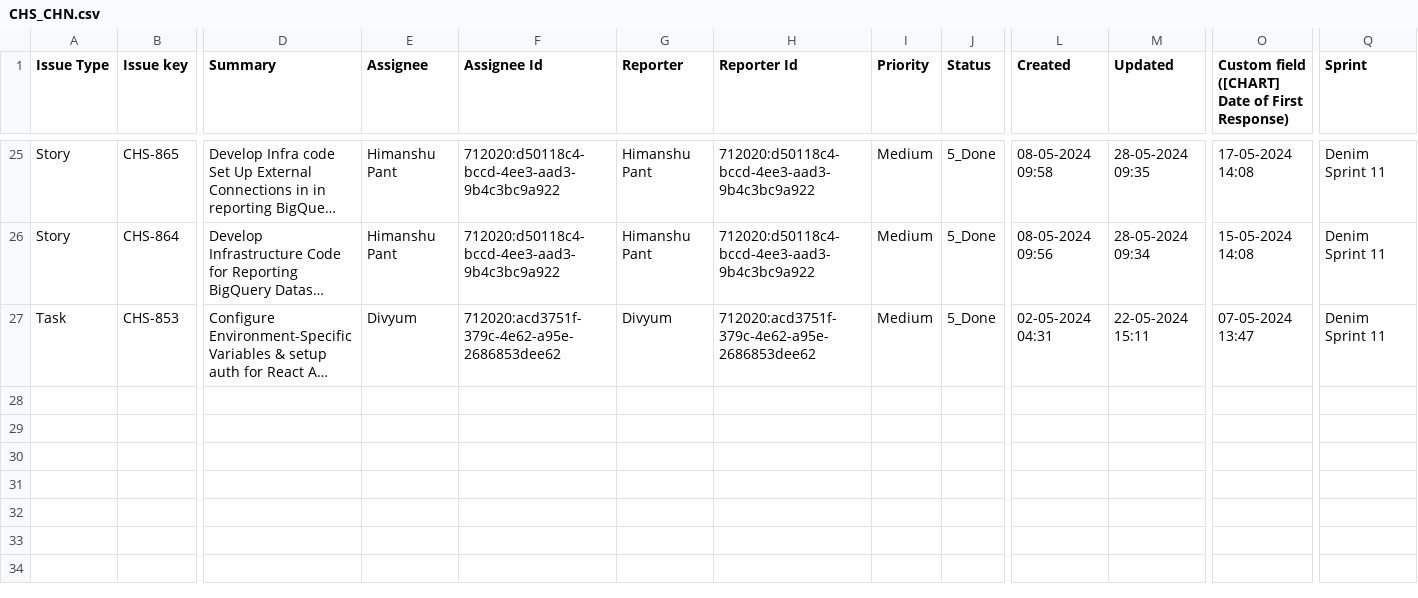
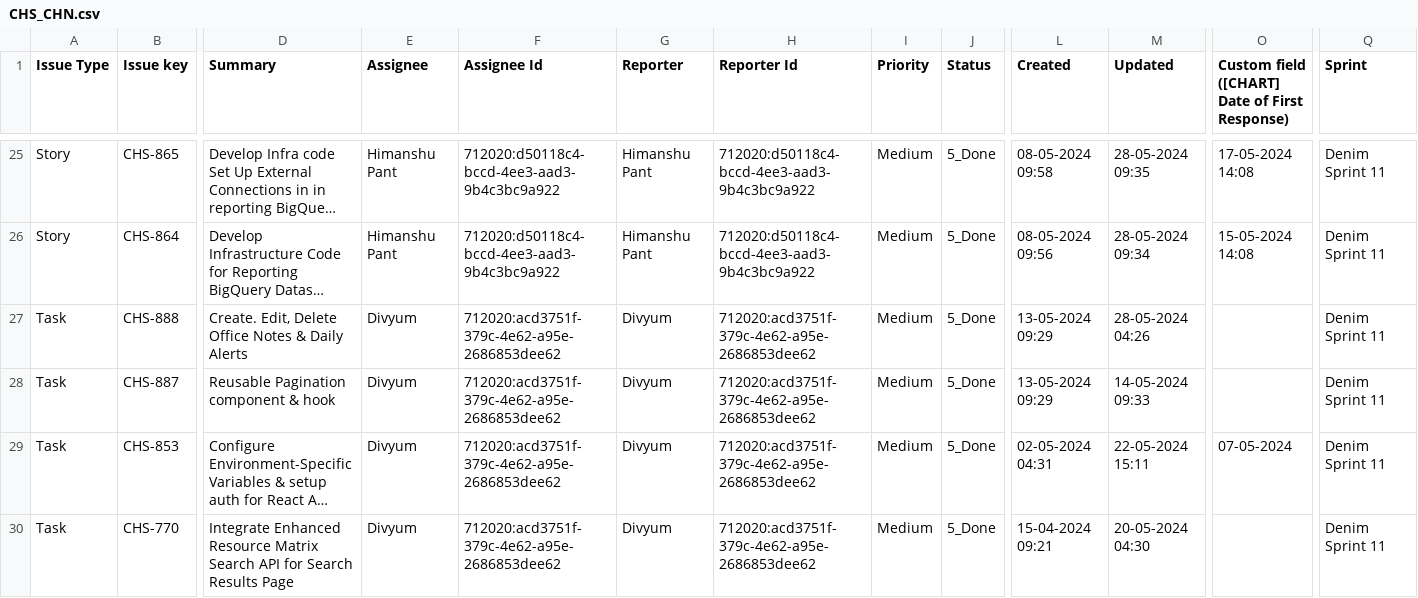
Before and after one commit to DenimSimbhu/CHS_CHN, a CSV file: CHS_CHN.csv, drawn as a sheet; only a part is shown, gaps mark what is left out; long unchanged cells end in …; addresses are those after the commit; rows hold the shown columns only; the diff names each change by its address in the sheet, - before the commit and + after, or states it on an @@ line.

Commit message:
Add files via upload

```diff
--- a/CHS_CHN.csv
+++ b/CHS_CHN.csv
+row 27: Task | CHS-888 | Create. Edit, Delete Office Notes & Daily Alerts | Divyum | 712020:acd3751f-379c-4e62-a95e-2686853dee62 | Divyum | 712020:acd3751f-379c-4e62-a95e-2686853dee62 | Medium | 5_Done | 13-05-2024 09:29 | 28-05-2024 04:26 |  | Denim Sprint 11
+row 28: Task | CHS-887 | Reusable Pagination component & hook | Divyum | 712020:acd3751f-379c-4e62-a95e-2686853dee62 | Divyum | 712020:acd3751f-379c-4e62-a95e-2686853dee62 | Medium | 5_Done | 13-05-2024 09:29 | 14-05-2024 09:33 |  | Denim Sprint 11
-O29: 07-05-2024 13:47
+O29: 07-05-2024
+row 30: Task | CHS-770 | Integrate Enhanced Resource Matrix Search API for Search Results Page | Divyum | 712020:acd3751f-379c-4e62-a95e-2686853dee62 | Divyum | 712020:acd3751f-379c-4e62-a95e-2686853dee62 | Medium | 5_Done | 15-04-2024 09:21 | 20-05-2024 04:30 |  | Denim Sprint 11
```
